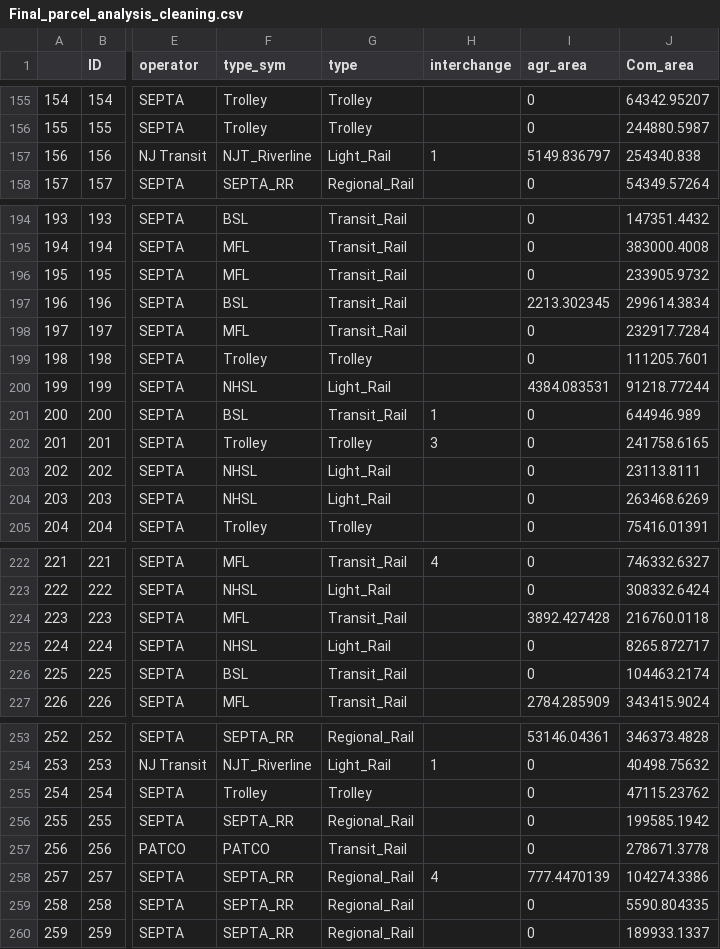
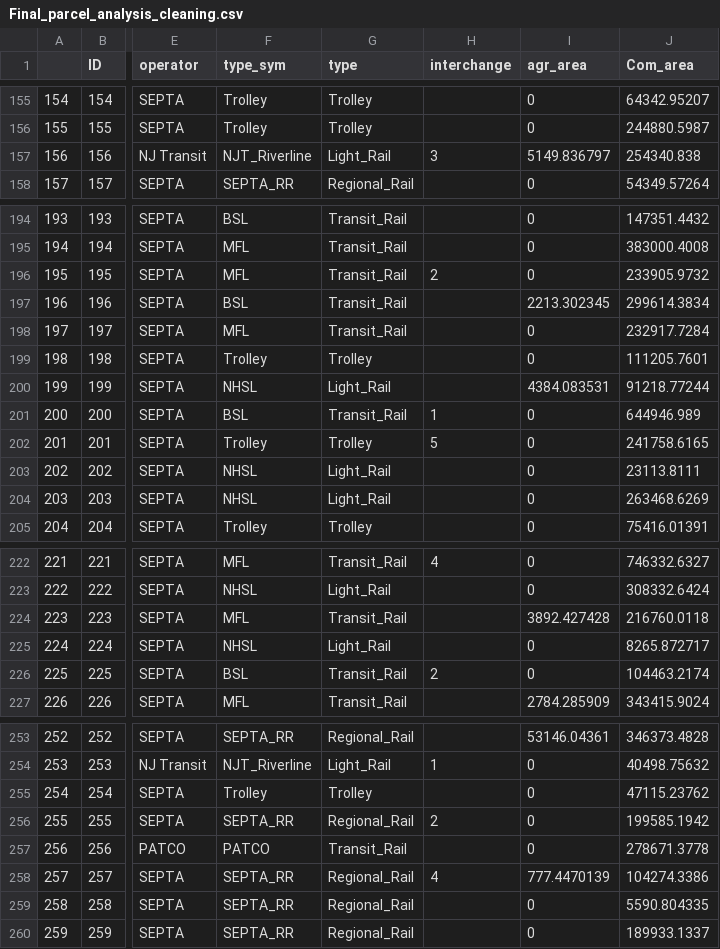
Before and after one commit to CPLN-680-Spring-2022/Huang_lechuan_todphilly, a CSV file: cleaned_data/800buffer/Final_parcel_analysis_cleaning.csv, drawn as a sheet; only a part is shown, gaps mark what is left out; the diff covers the shown part only; the diff names each change by its address in the sheet, - before the commit and + after, or states it on an @@ line.

```diff
--- a/cleaned_data/800buffer/Final_parcel_analysis_cleaning.csv
+++ b/cleaned_data/800buffer/Final_parcel_analysis_cleaning.csv
-H157 (interchange): 1
+H157 (interchange): 3
-H196 (interchange): (empty)
+H196 (interchange): 2
-H202 (interchange): 3
+H202 (interchange): 5
-H226 (interchange): (empty)
+H226 (interchange): 2
-H256 (interchange): (empty)
+H256 (interchange): 2
```
Also changed, not shown: 8 edited cells elsewhere in this file.
